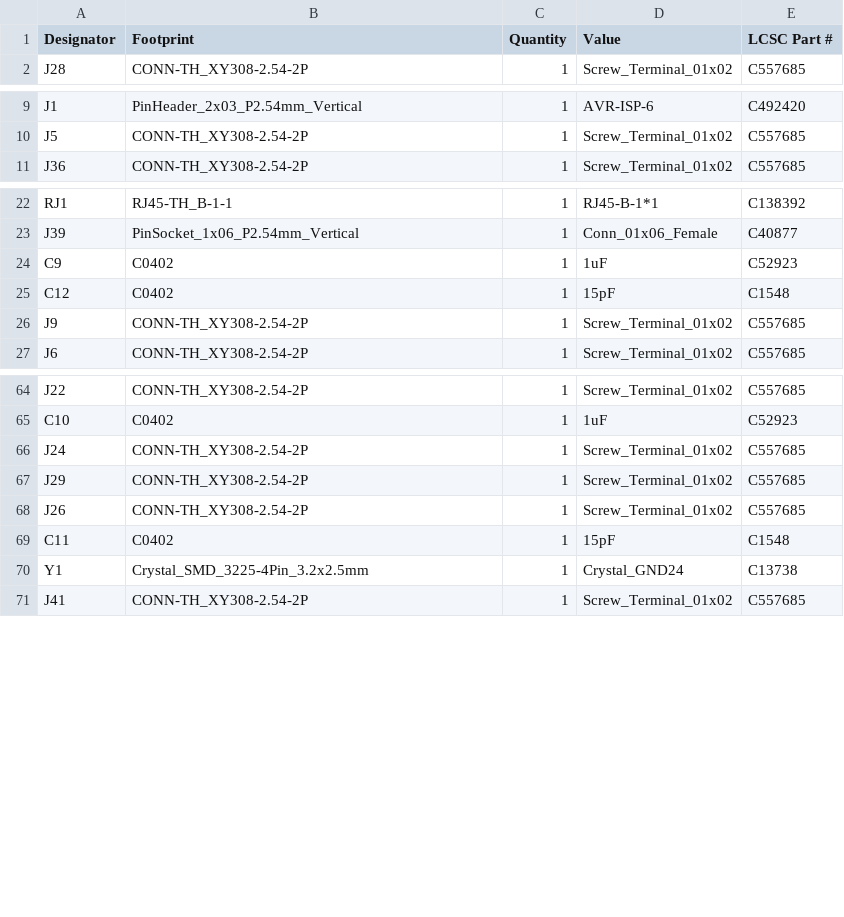
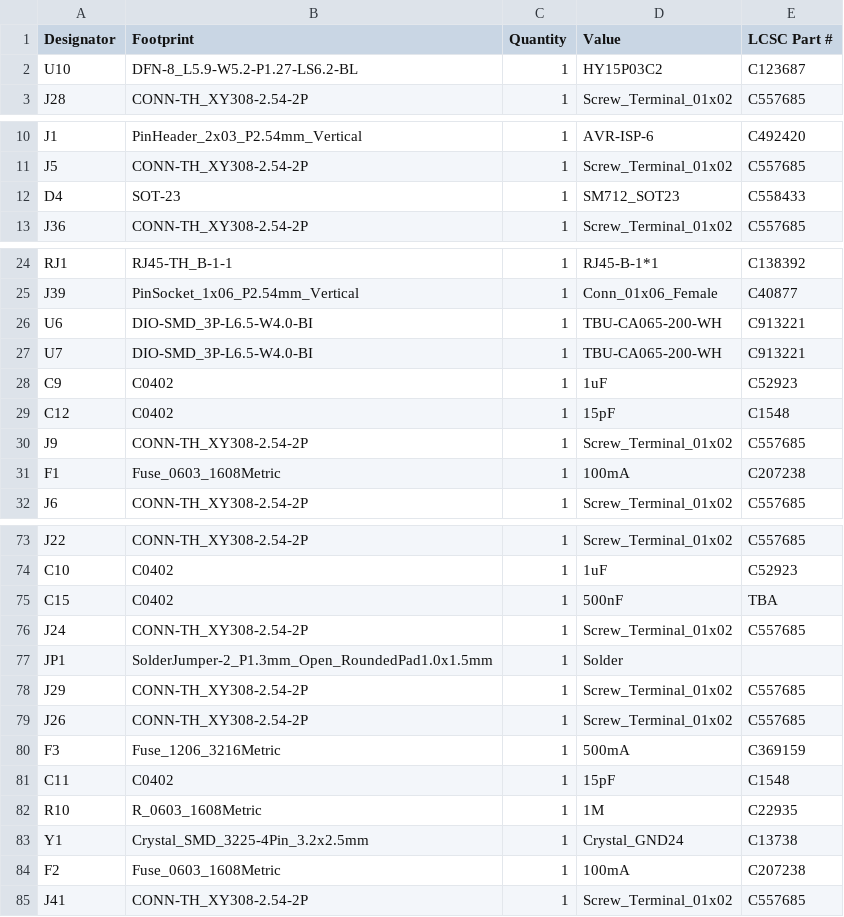
Before and after one commit to maciekish/warthogathome, a CSV file: PCBs/Slaves/Mega SFF Slave/production/bom.csv, drawn as a sheet; only a part is shown, gaps mark what is left out; the diff covers the shown part only; the diff names each change by its address in the sheet, - before the commit and + after, or states it on an @@ line.

Commit message:
Added Hotplug and RS485 protection to Mega SFF. Capacitor LCSC numbers to go.

```diff
--- a/PCBs/Slaves/Mega SFF Slave/production/bom.csv
+++ b/PCBs/Slaves/Mega SFF Slave/production/bom.csv
+row 2: U10 | DFN-8_L5.9-W5.2-P1.27-LS6.2-BL | 1 | HY15P03C2 | C123687
+row 12: D4 | SOT-23 | 1 | SM712_SOT23 | C558433
+row 26: U6 | DIO-SMD_3P-L6.5-W4.0-BI | 1 | TBU-CA065-200-WH | C913221
+row 27: U7 | DIO-SMD_3P-L6.5-W4.0-BI | 1 | TBU-CA065-200-WH | C913221
+row 31: F1 | Fuse_0603_1608Metric | 1 | 100mA | C207238
+row 75: C15 | C0402 | 1 | 500nF | TBA
+row 77: JP1 | SolderJumper-2_P1.3mm_Open_RoundedPad1.0x1.5mm | 1 | Solder
+row 80: F3 | Fuse_1206_3216Metric | 1 | 500mA | C369159
+row 82: R10 | R_0603_1608Metric | 1 | 1M | C22935
+row 84: F2 | Fuse_0603_1608Metric | 1 | 100mA | C207238
```
Also changed, not shown: 4 added rows elsewhere in this file, PCBs/Slaves/Mega SFF Slave/production/designators.csv, PCBs/Slaves/Mega SFF Slave/production/positions.csv, 4 other files.
